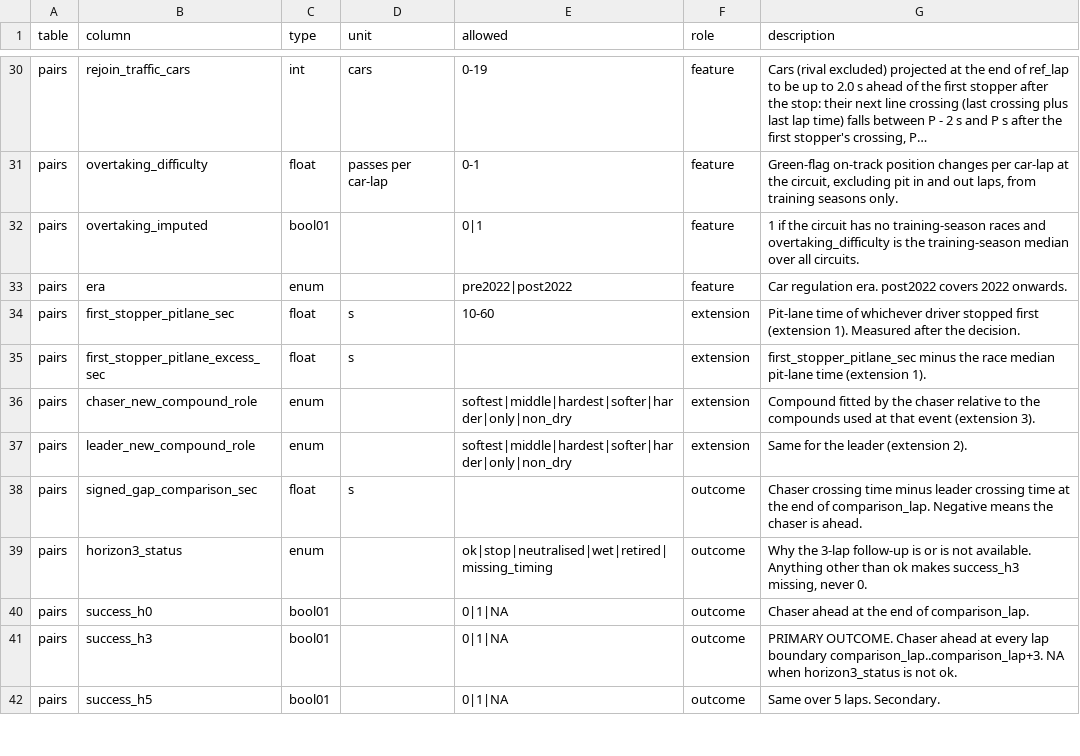
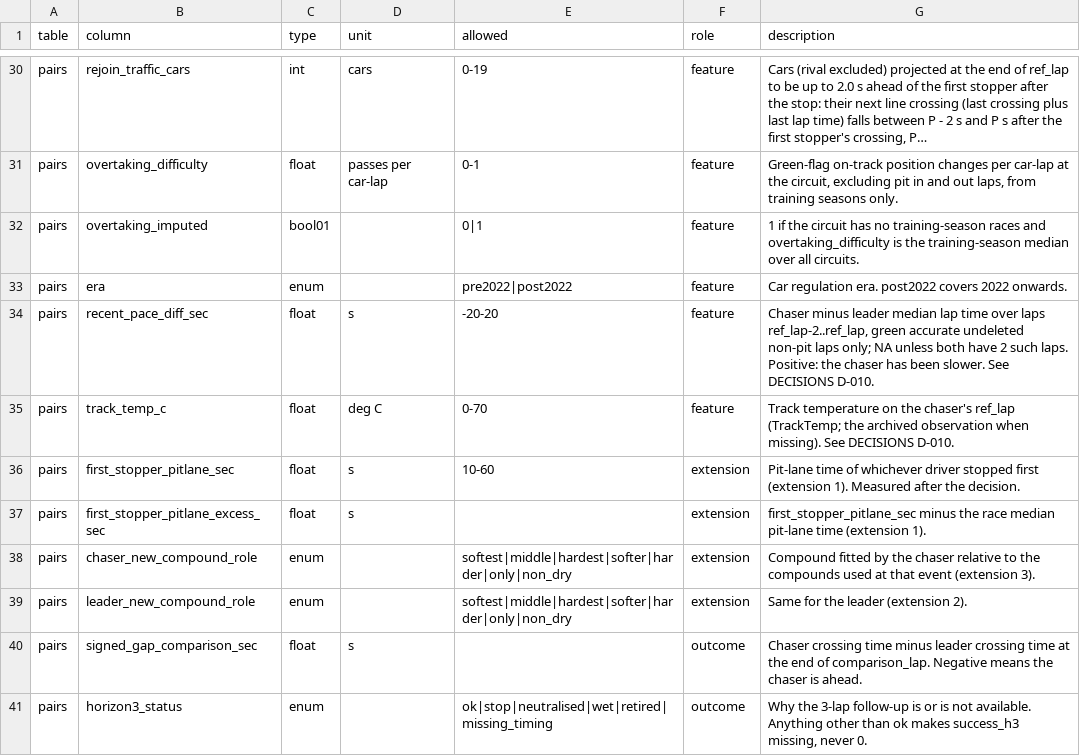
Before and after one commit to astrosumit-051/f1_analytics, a CSV file: contracts/schema.csv, drawn as a sheet; only a part is shown, gaps mark what is left out; the shorter side is filled out with more unchanged rows; long unchanged cells end in …; the diff names each change by its address in the sheet, - before the commit and + after, or states it on an @@ line.

```diff
--- a/contracts/schema.csv
+++ b/contracts/schema.csv
+row 34: pairs | recent_pace_diff_sec | float | s | -20-20 | feature | Chaser minus leader median lap time over laps ref_lap-2..ref_lap, green accurate undeleted non-pit laps only; NA unless both have 2 such laps. Positive: the chaser has been slower. See DECISIONS D-010.
+row 35: pairs | track_temp_c | float | deg C | 0-70 | feature | Track temperature on the chaser's ref_lap (TrackTemp; the archived observation when missing). See DECISIONS D-010.
```
Also changed, not shown: contracts/fake/pairs_fake.csv, models/output/coefficients.csv, 12 other files.
